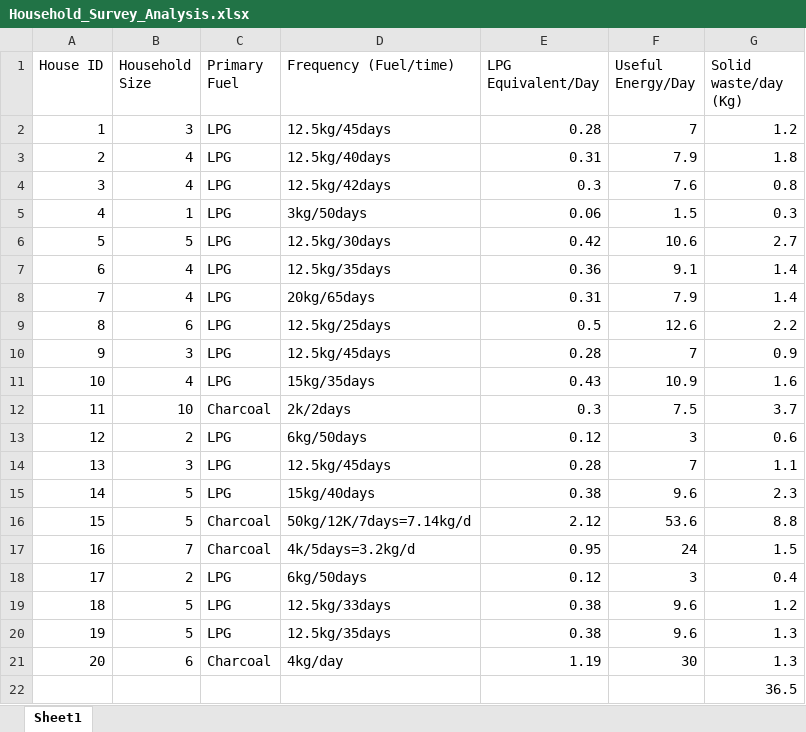
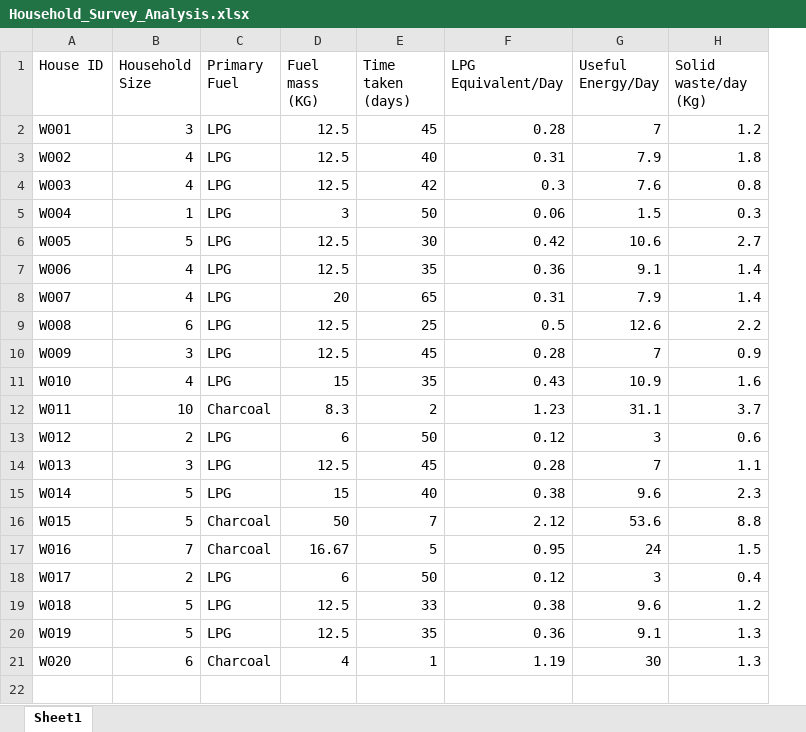
Before and after one commit to Khalmade/Biogas-system, an Excel workbook: analysis/Household_Survey_Analysis.xlsx, sheet Sheet1, drawn as a sheet; values as stored, in another font and other column widths than the file's, no borders; removed rows and columns are numbered as before the commit, all else as after; the diff names each change by its address in the sheet, - before the commit and + after, or states it on an @@ line.

Commit message:
Added analysis

```diff
--- a/analysis/Household_Survey_Analysis.xlsx (sheet Sheet1)
+++ b/analysis/Household_Survey_Analysis.xlsx (sheet Sheet1)
-column D (Frequency (Fuel/time)), rows 2-21: 12.5kg/45days | 12.5kg/40days | 12.5kg/42days | 3kg/50days | 12.5kg/30days | 12.5kg/35days | 20kg/65days | 12.5kg/25days | 12.5kg/45days | 15kg/35days | 2k/2days | 6kg/50days | 12.5kg/45days | 15kg/40days | 50kg/12K/7days=7.14kg/d | 4k/5days=3.2kg/d | 6kg/50days | 12.5kg/33days | 12.5kg/35days | 4kg/day
+column D (Fuel mass (KG)), rows 2-21: 12.5 | 12.5 | 12.5 | 3 | 12.5 | 12.5 | 20 | 12.5 | 12.5 | 15 | 8.3 | 6 | 12.5 | 15 | 50 | 16.67 | 6 | 12.5 | 12.5 | 4
+column E (Time taken (days)), rows 2-21: 45 | 40 | 42 | 50 | 30 | 35 | 65 | 25 | 45 | 35 | 2 | 50 | 45 | 40 | 7 | 5 | 50 | 33 | 35 | 1
-A2 (House ID): 1
+A2 (House ID): W001
-A3 (House ID): 2
+A3 (House ID): W002
-A4 (House ID): 3
+A4 (House ID): W003
-A5 (House ID): 4
+A5 (House ID): W004
-A6 (House ID): 5
+A6 (House ID): W005
-A7 (House ID): 6
+A7 (House ID): W006
-A8 (House ID): 7
+A8 (House ID): W007
-A9 (House ID): 8
+A9 (House ID): W008
-A10 (House ID): 9
+A10 (House ID): W009
-A11 (House ID): 10
+A11 (House ID): W010
-A12 (House ID): 11
+A12 (House ID): W011
-F12 (LPG Equivalent/Day): 0.3
+F12 (LPG Equivalent/Day): 1.23
-G12 (Useful Energy/Day): 7.5
+G12 (Useful Energy/Day): 31.1
-A13 (House ID): 12
+A13 (House ID): W012
-A14 (House ID): 13
+A14 (House ID): W013
-A15 (House ID): 14
+A15 (House ID): W014
-A16 (House ID): 15
+A16 (House ID): W015
-A17 (House ID): 16
+A17 (House ID): W016
-A18 (House ID): 17
+A18 (House ID): W017
-A19 (House ID): 18
+A19 (House ID): W018
-A20 (House ID): 19
+A20 (House ID): W019
-F20 (LPG Equivalent/Day): 0.38
+F20 (LPG Equivalent/Day): 0.36
-G20 (Useful Energy/Day): 9.6
+G20 (Useful Energy/Day): 9.1
-A21 (House ID): 20
+A21 (House ID): W020
-row 22:  |  |  |  |  |  | 36.5
```
